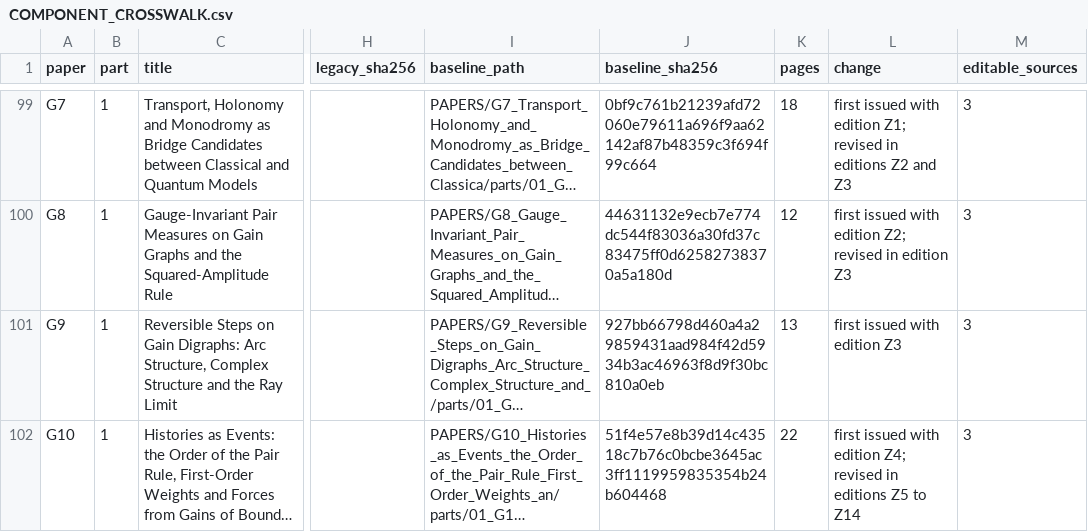
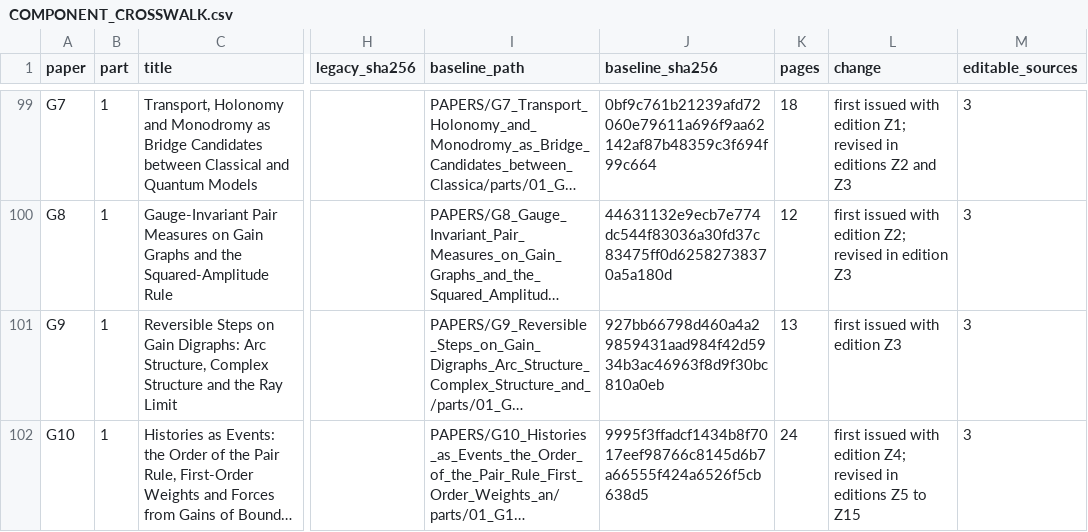
Before and after one commit to KirtusJ/From-Prephysical-Hypotheses-to-Physical-Models, a CSV file: edition/PROGRAM/registers/COMPONENT_CROSSWALK.csv, drawn as a sheet; only a part is shown, gaps mark what is left out; long unchanged cells end in …; the diff names each change by its address in the sheet, - before the commit and + after, or states it on an @@ line.

```diff
--- a/edition/PROGRAM/registers/COMPONENT_CROSSWALK.csv
+++ b/edition/PROGRAM/registers/COMPONENT_CROSSWALK.csv
-J102 (baseline_sha256): 51f4e57e8b39d14c43518c7b76c0bcbe3645ac3ff1119959835354b24b604468
+J102 (baseline_sha256): 9995f3ffadcf1434b8f7017eef98766c8145d6b7a66555f424a6526f5cb638d5
-K102 (pages): 22
+K102 (pages): 24
-L102 (change): …Z5 to Z14
+L102 (change): …Z5 to Z15
```
Also changed, not shown: edition/COMPUTATION/RERUN_RECORD_2026-11-12.csv, edition/PROGRAM/registers/OPEN_PROBLEMS.csv, 52 other files.
